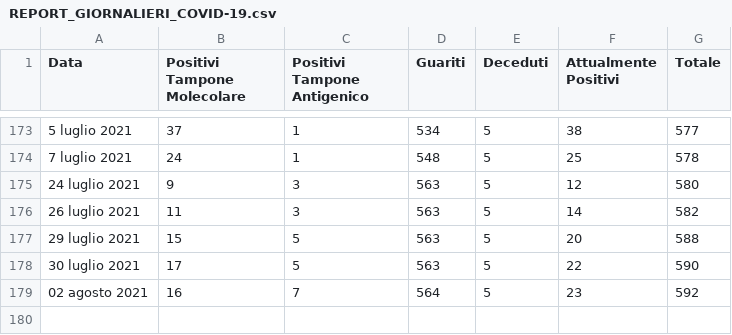
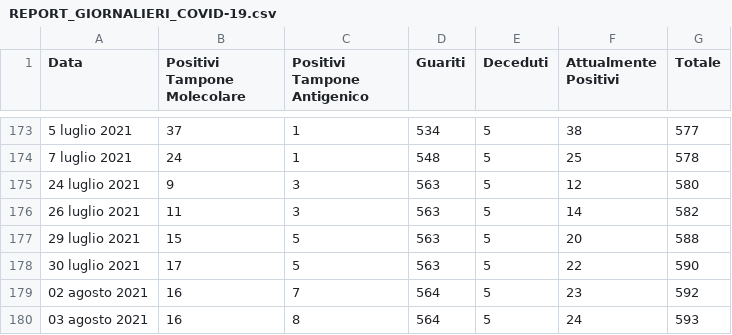
Before and after one commit to francescopoliti/CITTANOVA-COVID-19, a CSV file: REPORT_GIORNALIERI_COVID-19.csv, drawn as a sheet; only a part is shown, gaps mark what is left out; the diff names each change by its address in the sheet, - before the commit and + after, or states it on an @@ line.

Commit message:
Update REPORT_GIORNALIERI_COVID-19.csv

```diff
--- a/REPORT_GIORNALIERI_COVID-19.csv
+++ b/REPORT_GIORNALIERI_COVID-19.csv
+row 180: 03 agosto 2021 | 16 | 8 | 564 | 5 | 24 | 593
```
